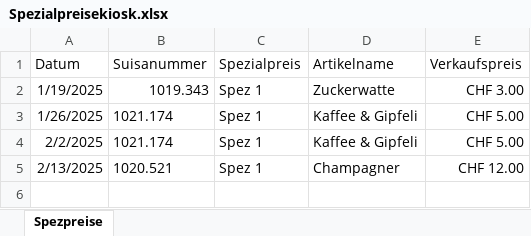
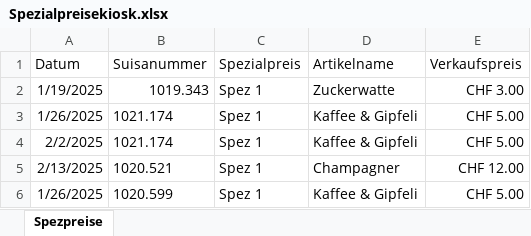
Before and after one commit to slvwagner/Kinoklub, an Excel workbook: Input/Spezialpreisekiosk.xlsx, sheet Spezpreise, drawn as a sheet; values as stored, in another font and other column widths than the file's, no borders; table styles not drawn; the diff names each change by its address in the sheet, - before the commit and + after, or states it on an @@ line.

```diff
--- a/Input/Spezialpreisekiosk.xlsx (sheet Spezpreise)
+++ b/Input/Spezialpreisekiosk.xlsx (sheet Spezpreise)
+row 6: 1/26/2025 | 1020.599 | Spez 1 | Kaffee & Gipfeli | CHF 5.00
```
Also changed, not shown: Input/Einnahmen und Ausgaben.xlsx.
